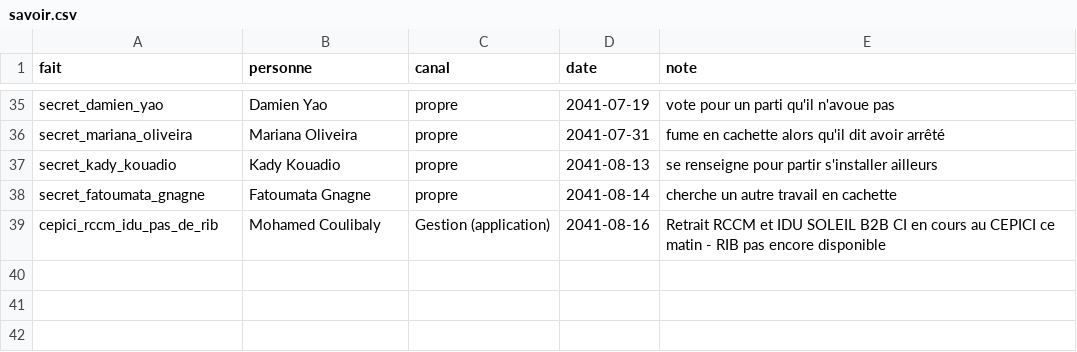
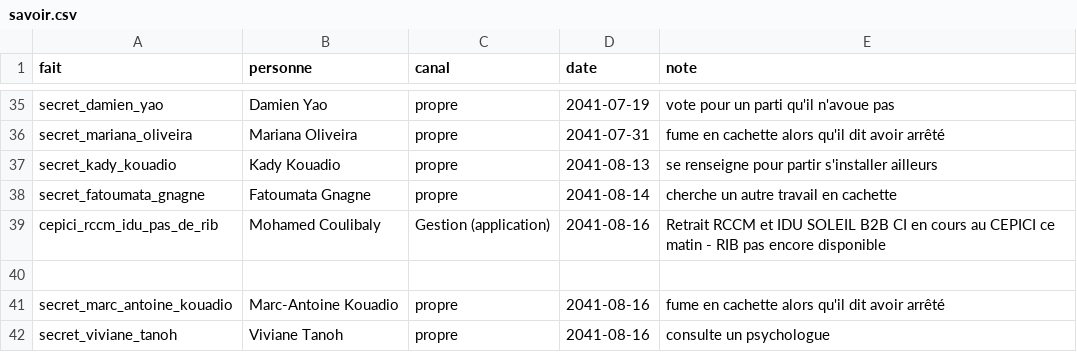
Before and after one commit to ossimiossimiwilliam10-cyber/simulation-william, a CSV file: etat/savoir.csv, drawn as a sheet; only a part is shown, gaps mark what is left out; the diff names each change by its address in the sheet, - before the commit and + after, or states it on an @@ line.

```diff
--- a/etat/savoir.csv
+++ b/etat/savoir.csv
+row 40: (empty)
+row 41: secret_marc_antoine_kouadio | Marc-Antoine Kouadio | propre | 2041-08-16 | fume en cachette alors qu'il dit avoir arrêté
+row 42: secret_viviane_tanoh | Viviane Tanoh | propre | 2041-08-16 | consulte un psychologue
```
Also changed, not shown: donnees/ambiances.csv, etat/personnages.csv, 12 other files.
